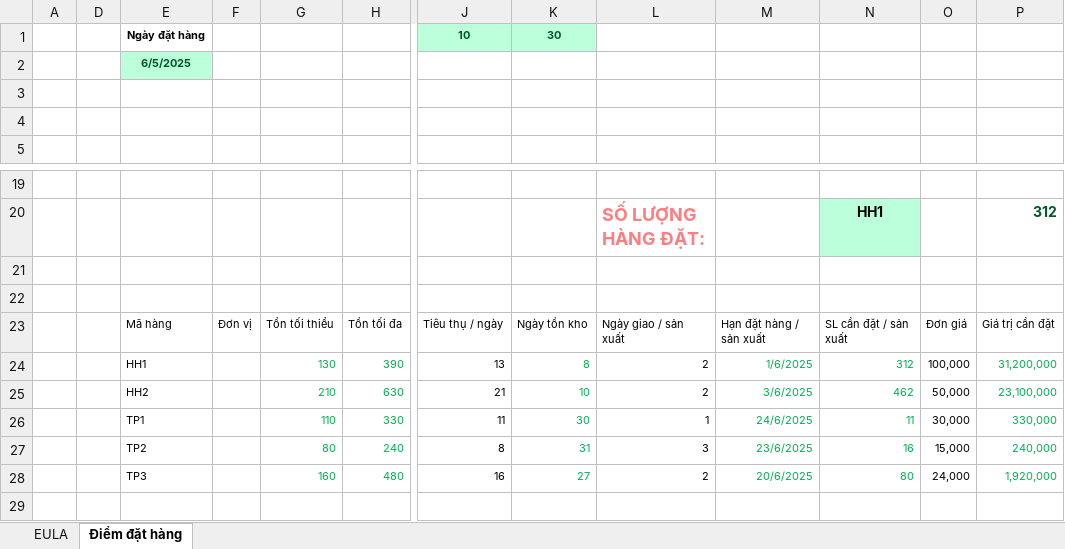
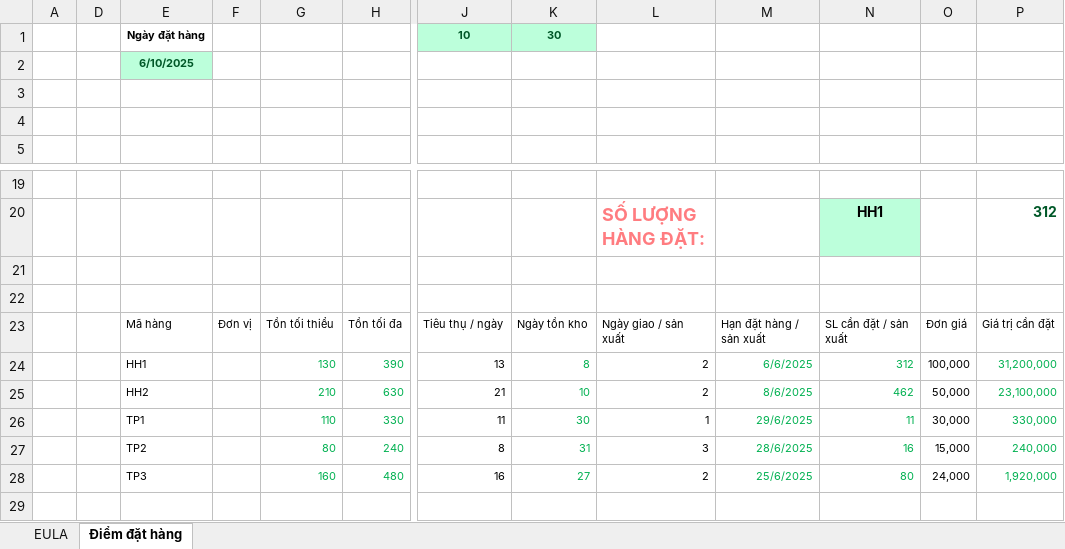
Before and after one commit to leanh2410/Backups, an Excel workbook: 4C68A711-89BE-412A-BD2D-CB33771CC62D-LK01.xlsm, sheet Điểm đặt hàng, drawn as a sheet; only a part is shown, gaps mark what is left out; values as stored, in another font and other column widths than the file's, no borders; charts and pictures and conditional formats and table styles not drawn; the diff names each change by its address in the sheet, - before the commit and + after, or states it on an @@ line.

Commit message:
Backup: 4C68A711-89BE-412A-BD2D-CB33771CC62D-LK01.xlsm

```diff
--- a/4C68A711-89BE-412A-BD2D-CB33771CC62D-LK01.xlsm (sheet Điểm đặt hàng)
+++ b/4C68A711-89BE-412A-BD2D-CB33771CC62D-LK01.xlsm (sheet Điểm đặt hàng)
-E2: 6/5/2025
+E2: 6/10/2025
-M24: 1/6/2025
+M24: 6/6/2025
-M25: 3/6/2025
+M25: 8/6/2025
-M26: 24/6/2025
+M26: 29/6/2025
-M27: 23/6/2025
+M27: 28/6/2025
-M28: 20/6/2025
+M28: 25/6/2025
```
Also changed, not shown: charts or pictures.
